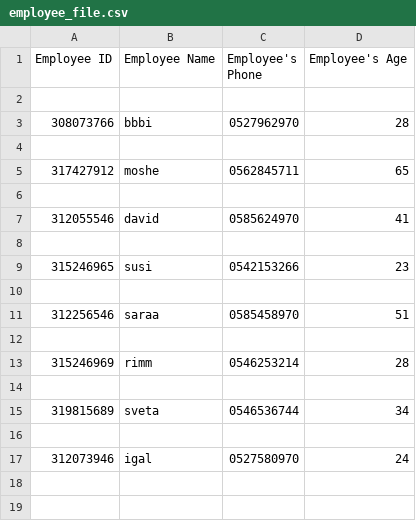
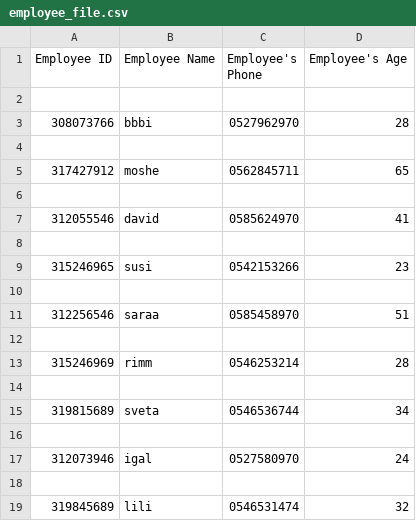
Before and after one commit to RimaRabinovich/she-codes-python-basic-lesson-13, a CSV file: employee_file.csv, drawn as a sheet.

Commit message:
fixed: (b) says if employyes were added or not to the employee_file

```diff
--- a/employee_file.csv
+++ b/employee_file.csv
@@ -17 +17,3 @@ Employee ID,Employee Name,Employee's Phone,Employee's Age
 312073946,igal,0527580970,24
+
+319845689,lili,0546531474,32
```
Also changed, not shown: 2 other files.
